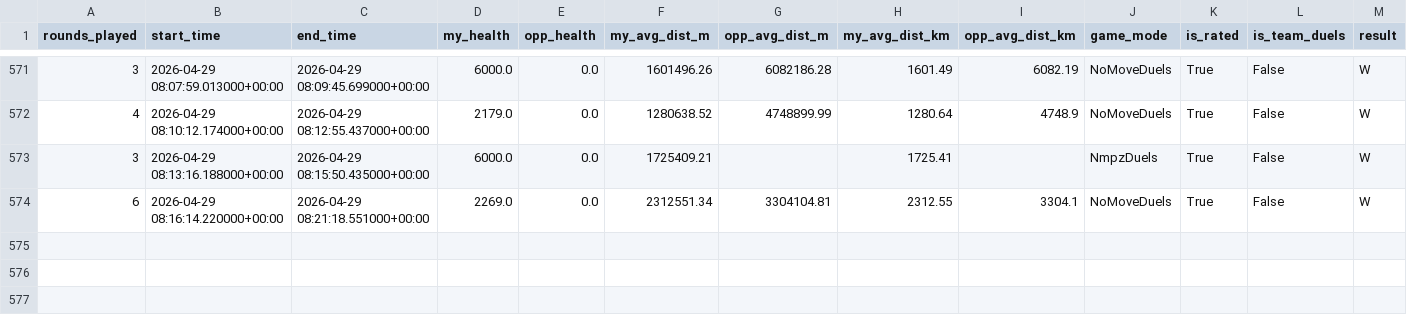
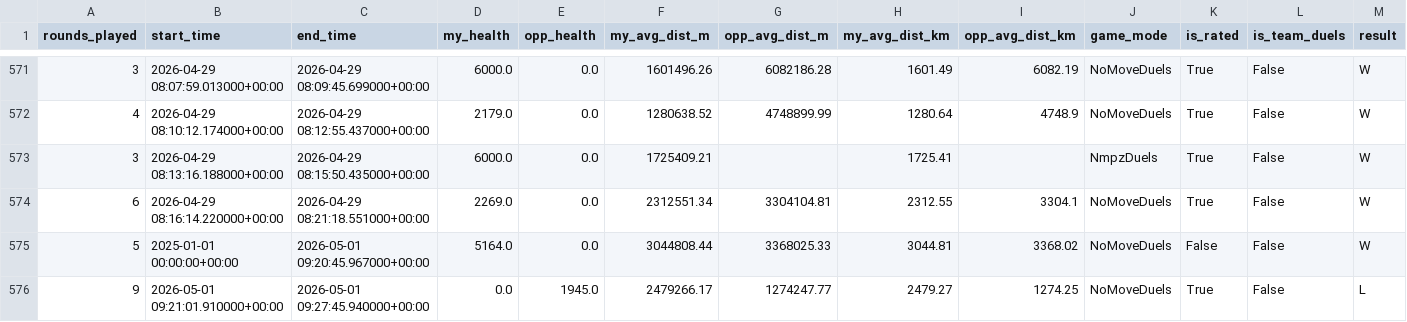
Before and after one commit to pedrosalgado22/Live_Geoguessr_Dashboard, a CSV file: games.csv, drawn as a sheet; only a part is shown, gaps mark what is left out.

```diff
--- a/games.csv
+++ b/games.csv
@@ -574 +574,3 @@ rounds_played,start_time,end_time,my_health,opp_health,my_avg_dist_m,opp_avg_dis
 6,2026-04-29 08:16:14.220000+00:00,2026-04-29 08:21:18.551000+00:00,2269.0,0.0,2312551.34,3304104.81,2312.55,3304.1,NoMoveDuels,True,False,W
+5,2025-01-01 00:00:00+00:00,2026-05-01 09:20:45.967000+00:00,5164.0,0.0,3044808.44,3368025.33,3044.81,3368.02,NoMoveDuels,False,False,W
+9,2026-05-01 09:21:01.910000+00:00,2026-05-01 09:27:45.940000+00:00,0.0,1945.0,2479266.17,1274247.77,2479.27,1274.25,NoMoveDuels,True,False,L
```
Also changed, not shown: country_summary.csv, country_training_ranking.csv, 1 other file.
